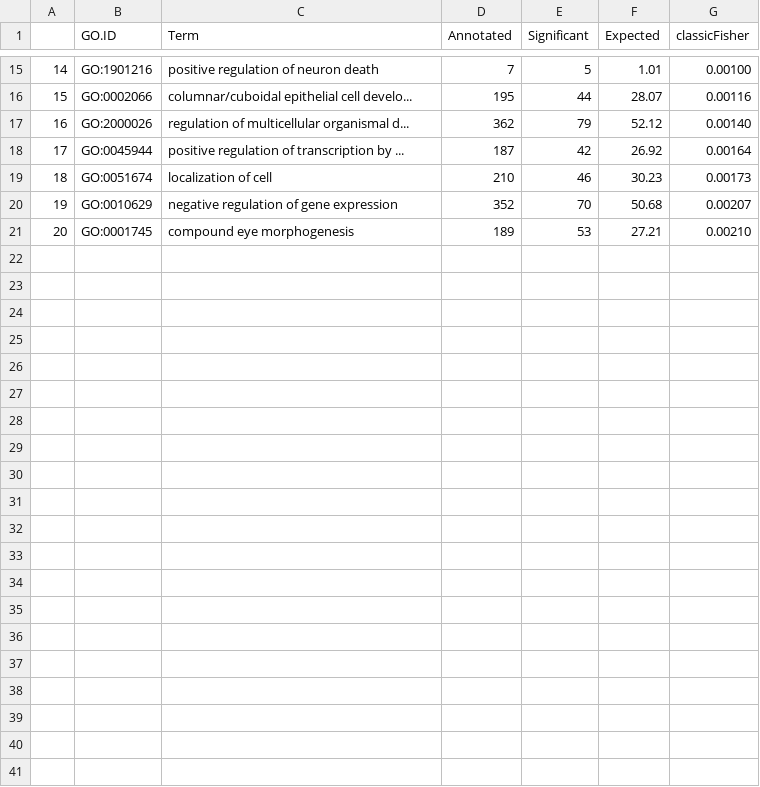
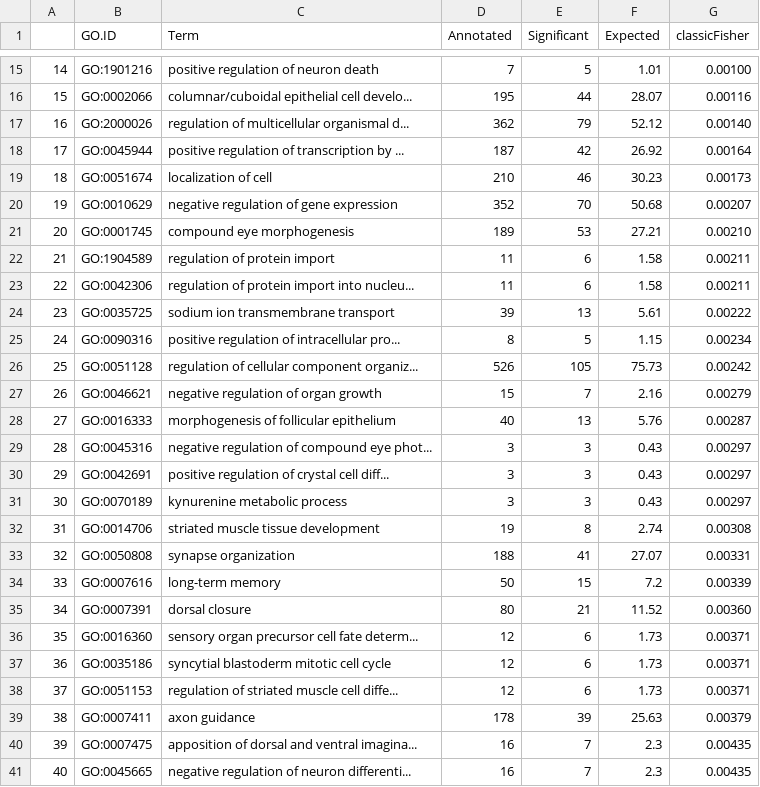
Before and after one commit to milena-t/PhD_chapter3, a CSV file: data/GO_enrichment/A_C_chinensis_enriched_GOs.csv, drawn as a sheet; only a part is shown, gaps mark what is left out.

Commit message:
update GO lists

```diff
--- a/data/GO_enrichment/A_C_chinensis_enriched_GOs.csv
+++ b/data/GO_enrichment/A_C_chinensis_enriched_GOs.csv
@@ -21 +21,21 @@
 "20","GO:0001745","compound eye morphogenesis",189,53,27.21,"0.00210"
+"21","GO:1904589","regulation of protein import",11,6,1.58,"0.00211"
+"22","GO:0042306","regulation of protein import into nucleu...",11,6,1.58,"0.00211"
+"23","GO:0035725","sodium ion transmembrane transport",39,13,5.61,"0.00222"
+"24","GO:0090316","positive regulation of intracellular pro...",8,5,1.15,"0.00234"
+"25","GO:0051128","regulation of cellular component organiz...",526,105,75.73,"0.00242"
+"26","GO:0046621","negative regulation of organ growth",15,7,2.16,"0.00279"
+"27","GO:0016333","morphogenesis of follicular epithelium",40,13,5.76,"0.00287"
+"28","GO:0045316","negative regulation of compound eye phot...",3,3,0.43,"0.00297"
+"29","GO:0042691","positive regulation of crystal cell diff...",3,3,0.43,"0.00297"
+"30","GO:0070189","kynurenine metabolic process",3,3,0.43,"0.00297"
+"31","GO:0014706","striated muscle tissue development",19,8,2.74,"0.00308"
+"32","GO:0050808","synapse organization",188,41,27.07,"0.00331"
+"33","GO:0007616","long-term memory",50,15,7.2,"0.00339"
+"34","GO:0007391","dorsal closure",80,21,11.52,"0.00360"
+"35","GO:0016360","sensory organ precursor cell fate determ...",12,6,1.73,"0.00371"
+"36","GO:0035186","syncytial blastoderm mitotic cell cycle",12,6,1.73,"0.00371"
+"37","GO:0051153","regulation of striated muscle cell diffe...",12,6,1.73,"0.00371"
+"38","GO:0007411","axon guidance",178,39,25.63,"0.00379"
+"39","GO:0007475","apposition of dorsal and ventral imagina...",16,7,2.3,"0.00435"
+"40","GO:0045665","negative regulation of neuron differenti...",16,7,2.3,"0.00435"
```
Also changed, not shown: data/GO_enrichment/A_A_obtectus_enriched_GOs.csv, data/GO_enrichment/A_B_siliquastri_enriched_GOs.csv, 7 other files.
